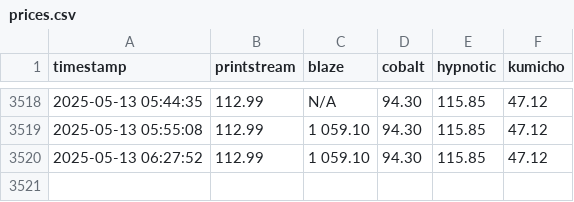
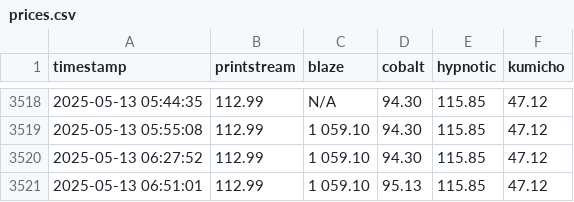
Before and after one commit to enkimlt/steam_price_tracker, a CSV file: data/prices.csv, drawn as a sheet; only a part is shown, gaps mark what is left out; the diff names each change by its address in the sheet, - before the commit and + after, or states it on an @@ line.

```diff
--- a/data/prices.csv
+++ b/data/prices.csv
+row 3521: 2025-05-13 06:51:01 | 112.99 | 1 059.10 | 95.13 | 115.85 | 47.12
```
